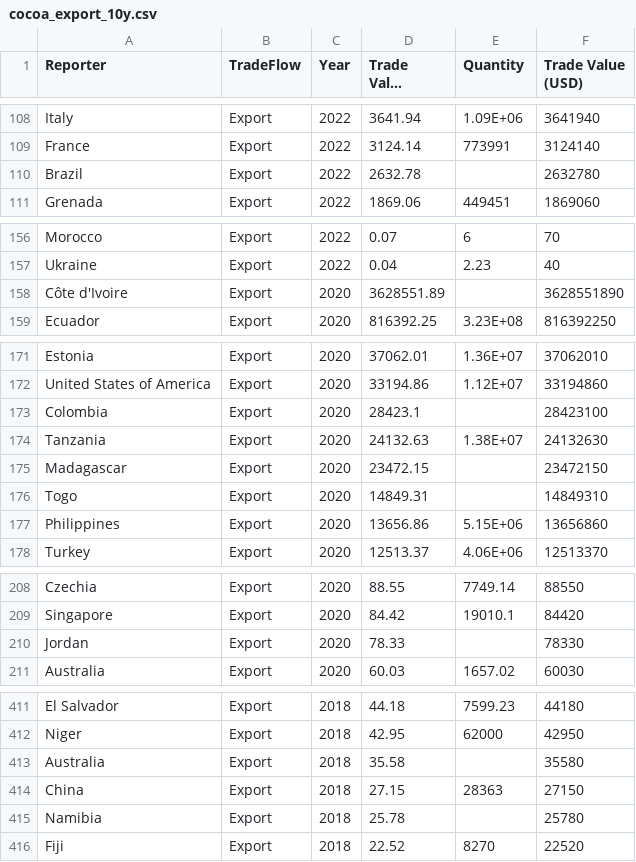
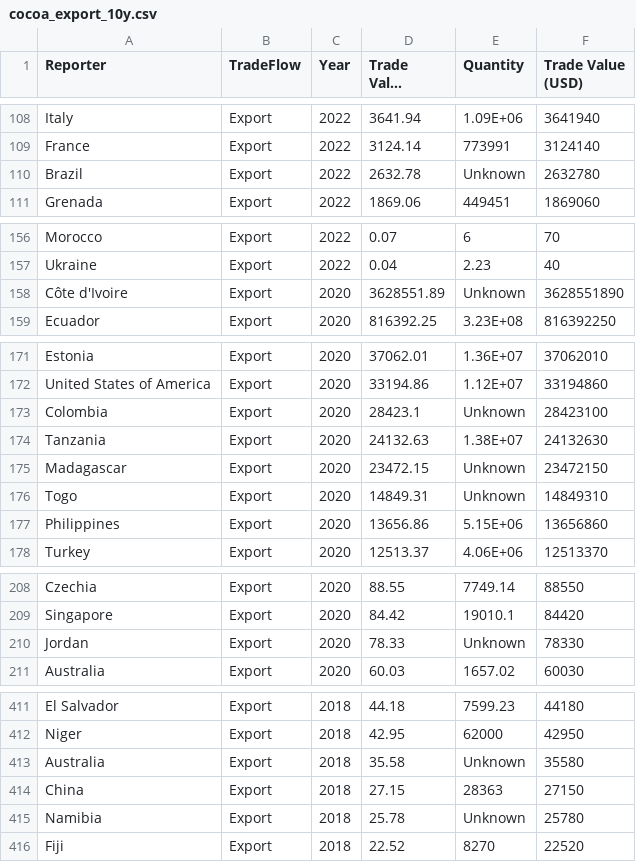
Before and after one commit to christy-tsui/3179, a CSV file: DataViz2/data/cocoa_export_10y.csv, drawn as a sheet; only a part is shown, gaps mark what is left out; long unchanged cells end in …; the diff covers the shown part only.

Commit message:
Add files via upload

```diff
--- a/DataViz2/data/cocoa_export_10y.csv
+++ b/DataViz2/data/cocoa_export_10y.csv
@@ -109,3 +109,3 @@ Italy,Export,2022,3641.94,1.09E+06,3641940
 France,Export,2022,3124.14,773991,3124140
-Brazil,Export,2022,2632.78,,2632780
+Brazil,Export,2022,2632.78,Unknown,2632780
 Grenada,Export,2022,1869.06,449451,1869060
@@ -157,3 +157,3 @@ Morocco,Export,2022,0.07,6,70
 Ukraine,Export,2022,0.04,2.23,40
-Côte d'Ivoire,Export,2020,3628551.89,,3628551890
+Côte d'Ivoire,Export,2020,3628551.89,Unknown,3628551890
 Ecuador,Export,2020,816392.25,3.23E+08,816392250
@@ -172,6 +172,6 @@ Estonia,Export,2020,37062.01,1.36E+07,37062010
 United States of America,Export,2020,33194.86,1.12E+07,33194860
-Colombia,Export,2020,28423.1,,28423100
+Colombia,Export,2020,28423.1,Unknown,28423100
 Tanzania,Export,2020,24132.63,1.38E+07,24132630
-Madagascar,Export,2020,23472.15,,23472150
-Togo,Export,2020,14849.31,,14849310
+Madagascar,Export,2020,23472.15,Unknown,23472150
+Togo,Export,2020,14849.31,Unknown,14849310
 Philippines,Export,2020,13656.86,5.15E+06,13656860
@@ -209,3 +209,3 @@ Czechia,Export,2020,88.55,7749.14,88550
 Singapore,Export,2020,84.42,19010.1,84420
-Jordan,Export,2020,78.33,,78330
+Jordan,Export,2020,78.33,Unknown,78330
 Australia,Export,2020,60.03,1657.02,60030
@@ -412,5 +412,5 @@ El Salvador,Export,2018,44.18,7599.23,44180
 Niger,Export,2018,42.95,62000,42950
-Australia,Export,2018,35.58,,35580
+Australia,Export,2018,35.58,Unknown,35580
 China,Export,2018,27.15,28363,27150
-Namibia,Export,2018,25.78,,25780
+Namibia,Export,2018,25.78,Unknown,25780
 Fiji,Export,2018,22.52,8270,22520
```
Also changed, not shown: 14 edited cells elsewhere in this file.
